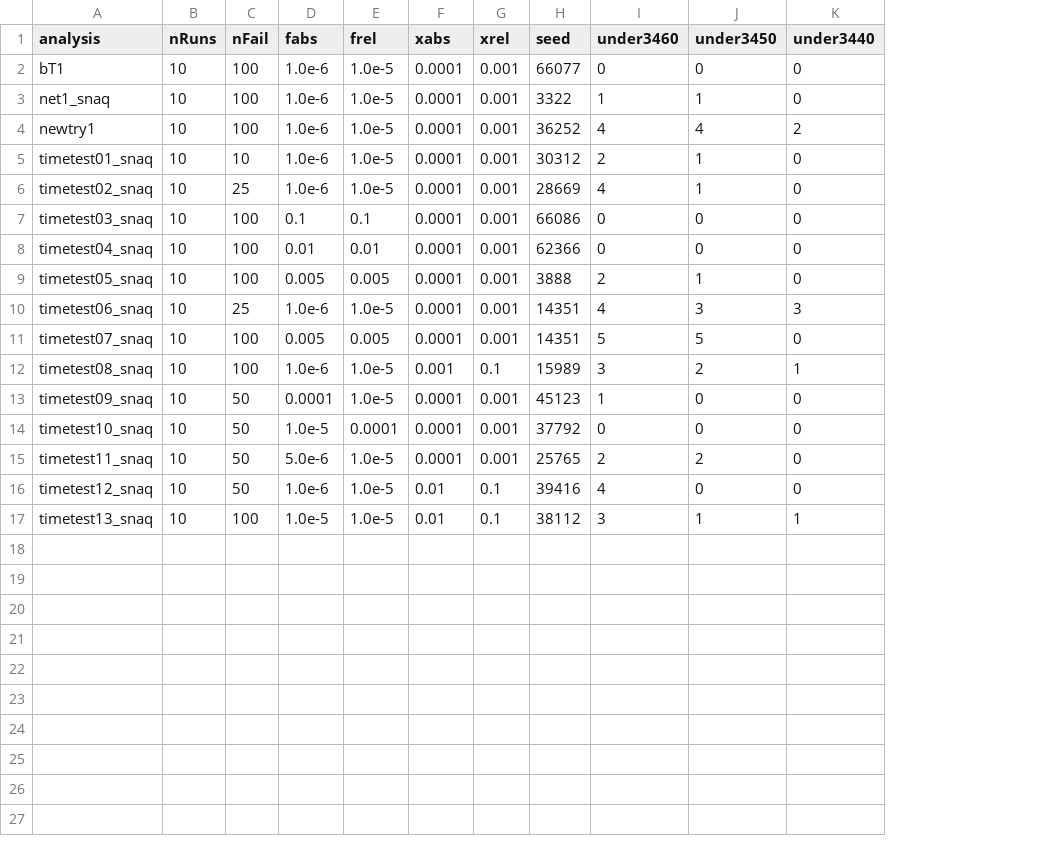
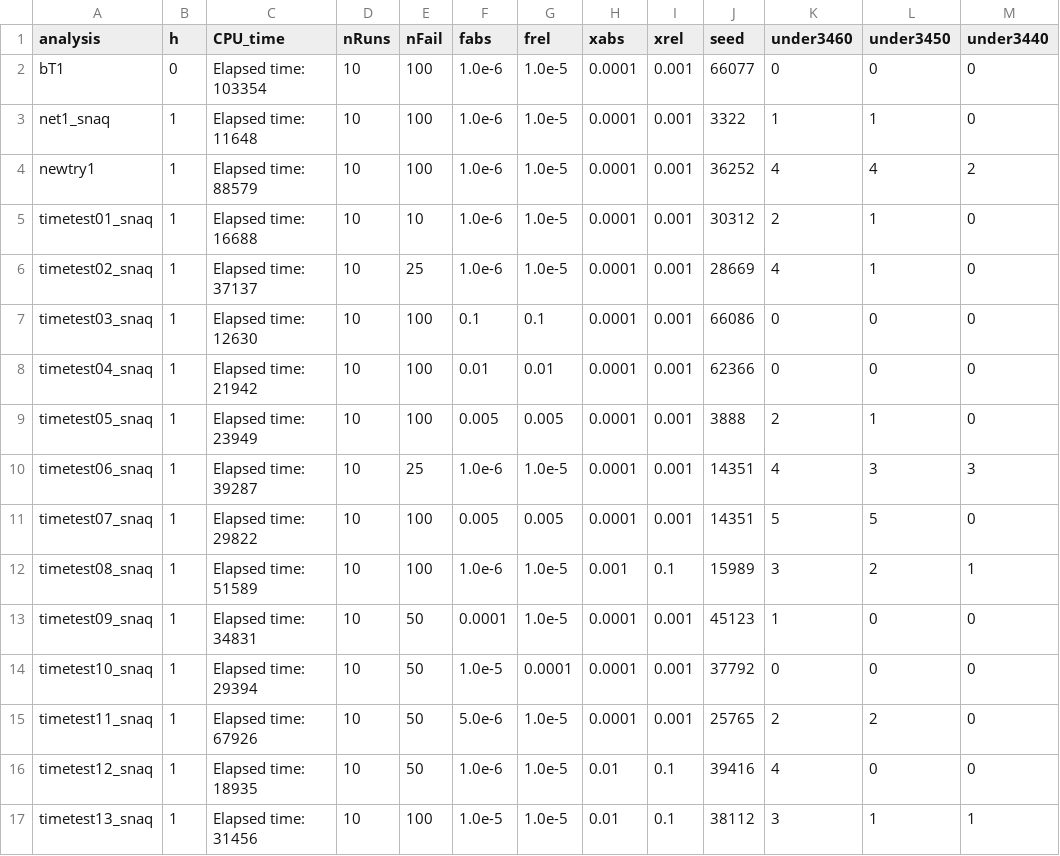
Before and after one commit to cistarsa/stat679work, a CSV file: hw1/HW13.csv, drawn as a sheet; the diff names each change by its address in the sheet, - before the commit and + after, or states it on an @@ line.

```diff
--- a/hw1/HW13.csv
+++ b/hw1/HW13.csv
+column B (h), rows 2-17: 0 | 1 | 1 | 1 | 1 | 1 | 1 | 1 | 1 | 1 | 1 | 1 | 1 | 1 | 1 | 1
+column C (CPU_time), rows 2-17: Elapsed time: 103354 | Elapsed time: 11648 | Elapsed time: 88579 | Elapsed time: 16688 | Elapsed time: 37137 | Elapsed time: 12630 | Elapsed time: 21942 | Elapsed time: 23949 | Elapsed time: 39287 | Elapsed time: 29822 | Elapsed time: 51589 | Elapsed time: 34831 | Elapsed time: 29394 | Elapsed time: 67926 | Elapsed time: 18935 | Elapsed time: 31456
```
Also changed, not shown: 1 other file.
